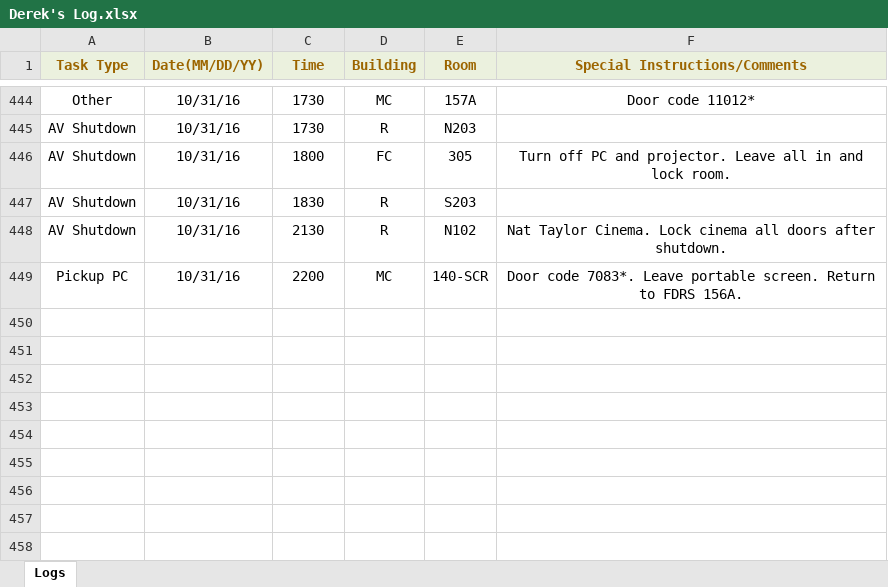
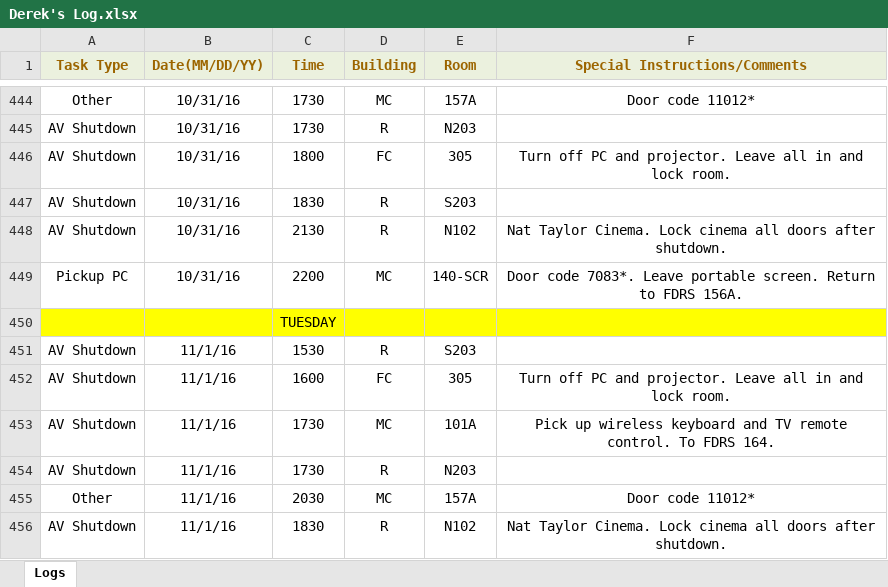
Before and after one commit to jhanperera/ClassOpsLogCreator, an Excel workbook: CLASSOPS/Derek/Derek's Log.xlsx, sheet Logs, drawn as a sheet; only a part is shown, gaps mark what is left out; values as stored, in another font and other column widths than the file's, no borders; the diff names each change by its address in the sheet, - before the commit and + after, or states it on an @@ line.

```diff
--- a/CLASSOPS/Derek/Derek's Log.xlsx (sheet Logs)
+++ b/CLASSOPS/Derek/Derek's Log.xlsx (sheet Logs)
+row 450:  |  | TUESDAY
+row 451: AV Shutdown | 11/1/16 | 1530 | R | S203
+row 452: AV Shutdown | 11/1/16 | 1600 | FC | 305 | Turn off PC and projector. Leave all in and lock room.
+row 453: AV Shutdown | 11/1/16 | 1730 | MC | 101A | Pick up wireless keyboard and TV remote control. To FDRS 164.
+row 454: AV Shutdown | 11/1/16 | 1730 | R | N203
+row 455: Other | 11/1/16 | 2030 | MC | 157A | Door code 11012*
+row 456: AV Shutdown | 11/1/16 | 1830 | R | N102 | Nat Taylor Cinema. Lock cinema all doors after shutdown.
```
Also changed, not shown: CLASSOPS/Jeannine/Jeannine's log.xlsx, CLASSOPS/Raul/Raul's Log.xlsx, 2 other files.
